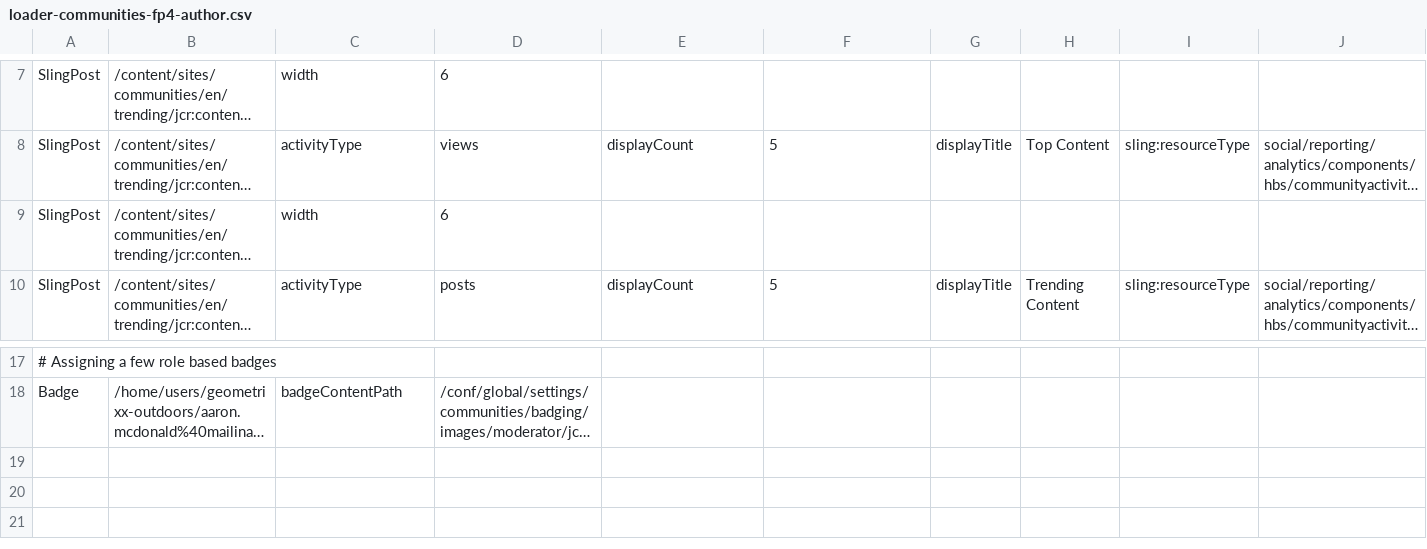
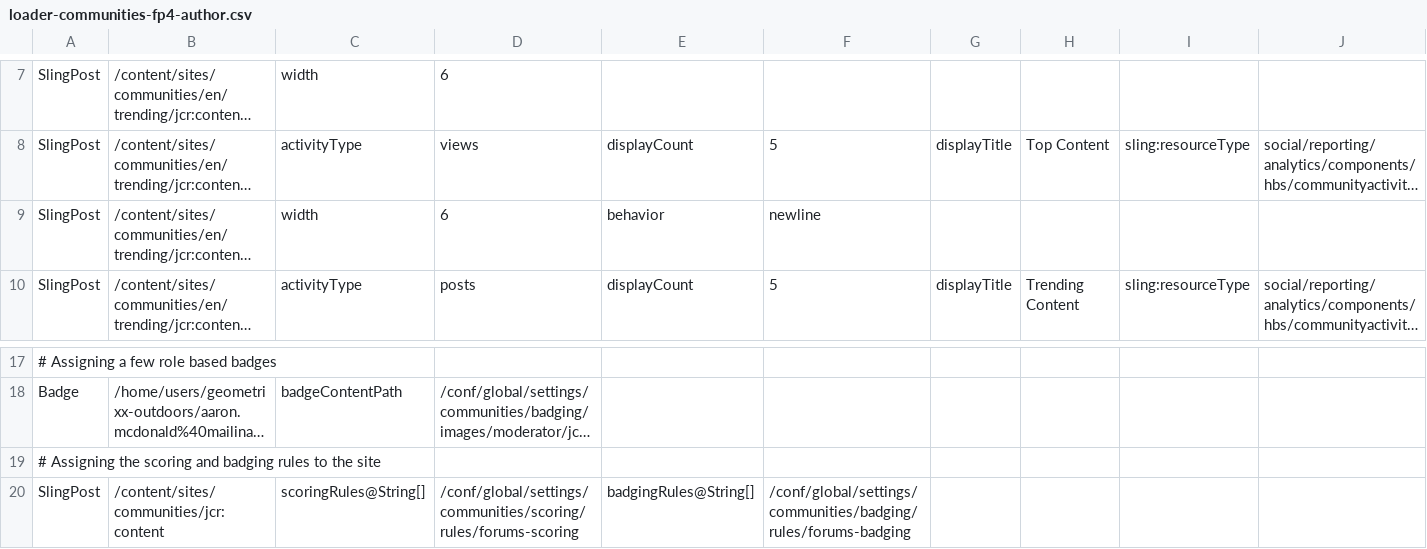
Before and after one commit to Adobe-Marketing-Cloud/aem-demo-machine, a CSV file: dist/community/content/loader-communities-fp4-author.csv, drawn as a sheet; only a part is shown, gaps mark what is left out; long unchanged cells end in …; rows hold the shown columns only; the diff names each change by its address in the sheet, - before the commit and + after, or states it on an @@ line.

Commit message:
First pass at demo scenarios for Scoring and Badging in AEM Communities
Former-commit-id: e99781018273619376d2394ef15b461ad26a1bf4
Former-commit-id: 798b19932be53bc11d876a76d83cb14caece7bd5
Former-commit-id: e66654410472c3c06d5f0f4264f006e1a2b1e4b0

```diff
--- a/dist/community/content/loader-communities-fp4-author.csv
+++ b/dist/community/content/loader-communities-fp4-author.csv
-E9: (empty)
+E9: behavior
-F9: (empty)
+F9: newline
+row 19: # Assigning the scoring and badging rules to the site
+row 20: SlingPost | /content/sites/communities/jcr:content | scoringRules@String[] | /conf/global/settings/communities/scoring/rules/forums-scoring | badgingRules@String[] | /conf/global/settings/communities/badging/rules/forums-badging
```
Also changed, not shown: 3 other files.
